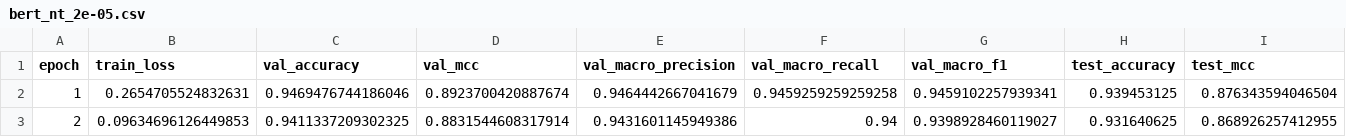
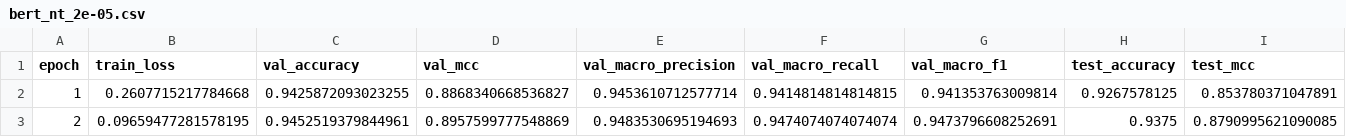
Before and after one commit to erlanggadewa/Sentiment-Analysis-Review-Steam, a CSV file: result/bert_nt_2e-05.csv, drawn as a sheet; only a part is shown; the diff covers the shown part only; the diff names each change by its address in the sheet, - before the commit and + after, or states it on an @@ line.

```diff
--- a/result/bert_nt_2e-05.csv
+++ b/result/bert_nt_2e-05.csv
-B2 (train_loss): 0.2654705524832631
+B2 (train_loss): 0.2607715217784668
-C2 (val_accuracy): 0.9469476744186046
+C2 (val_accuracy): 0.9425872093023255
-D2 (val_mcc): 0.8923700420887674
+D2 (val_mcc): 0.8868340668536827
-E2 (val_macro_precision): 0.9464442667041679
+E2 (val_macro_precision): 0.9453610712577714
-F2 (val_macro_recall): 0.9459259259259258
+F2 (val_macro_recall): 0.9414814814814815
-G2 (val_macro_f1): 0.9459102257939341
+G2 (val_macro_f1): 0.941353763009814
-H2 (test_accuracy): 0.939453125
+H2 (test_accuracy): 0.9267578125
-I2 (test_mcc): 0.876343594046504
+I2 (test_mcc): 0.853780371047891
-B3 (train_loss): 0.09634696126449853
+B3 (train_loss): 0.09659477281578195
-C3 (val_accuracy): 0.9411337209302325
+C3 (val_accuracy): 0.9452519379844961
-D3 (val_mcc): 0.8831544608317914
+D3 (val_mcc): 0.8957599777548869
-E3 (val_macro_precision): 0.9431601145949386
+E3 (val_macro_precision): 0.9483530695194693
-F3 (val_macro_recall): 0.94
+F3 (val_macro_recall): 0.9474074074074074
-G3 (val_macro_f1): 0.9398928460119027
+G3 (val_macro_f1): 0.9473796608252691
-H3 (test_accuracy): 0.931640625
+H3 (test_accuracy): 0.9375
-I3 (test_mcc): 0.868926257412955
+I3 (test_mcc): 0.8790995621090085
```
Also changed, not shown: 39 edited cells elsewhere in this file, result/bert_nt_3e-05.csv, 2 other files.
